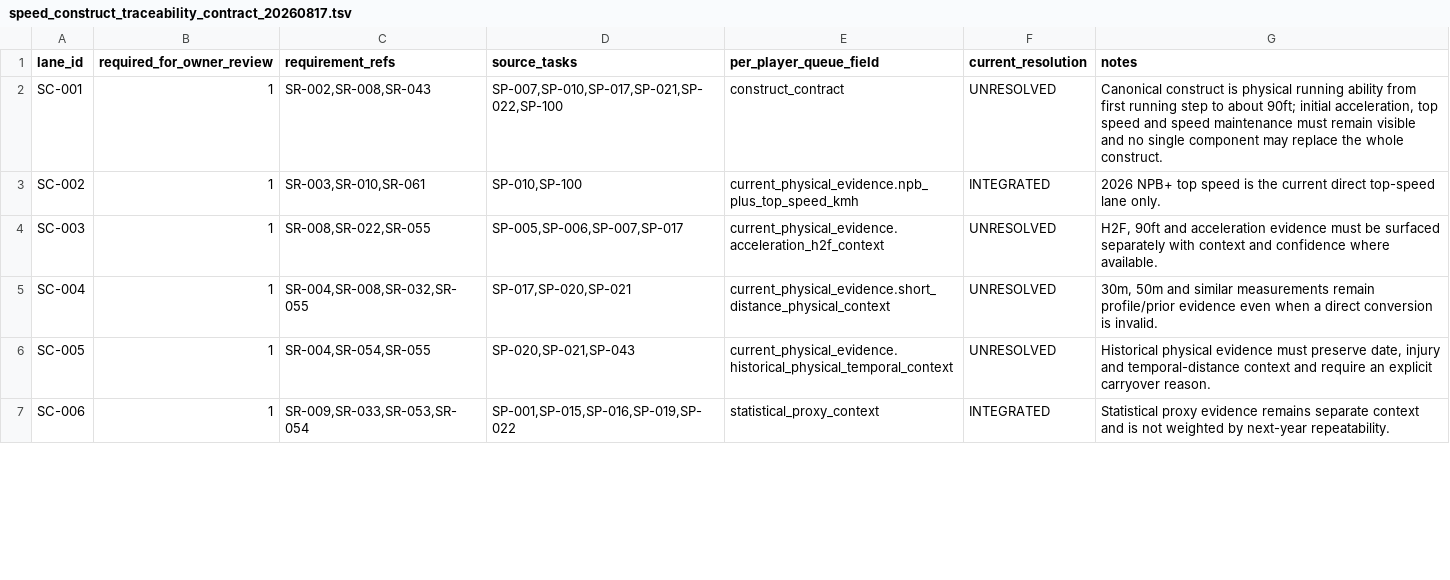
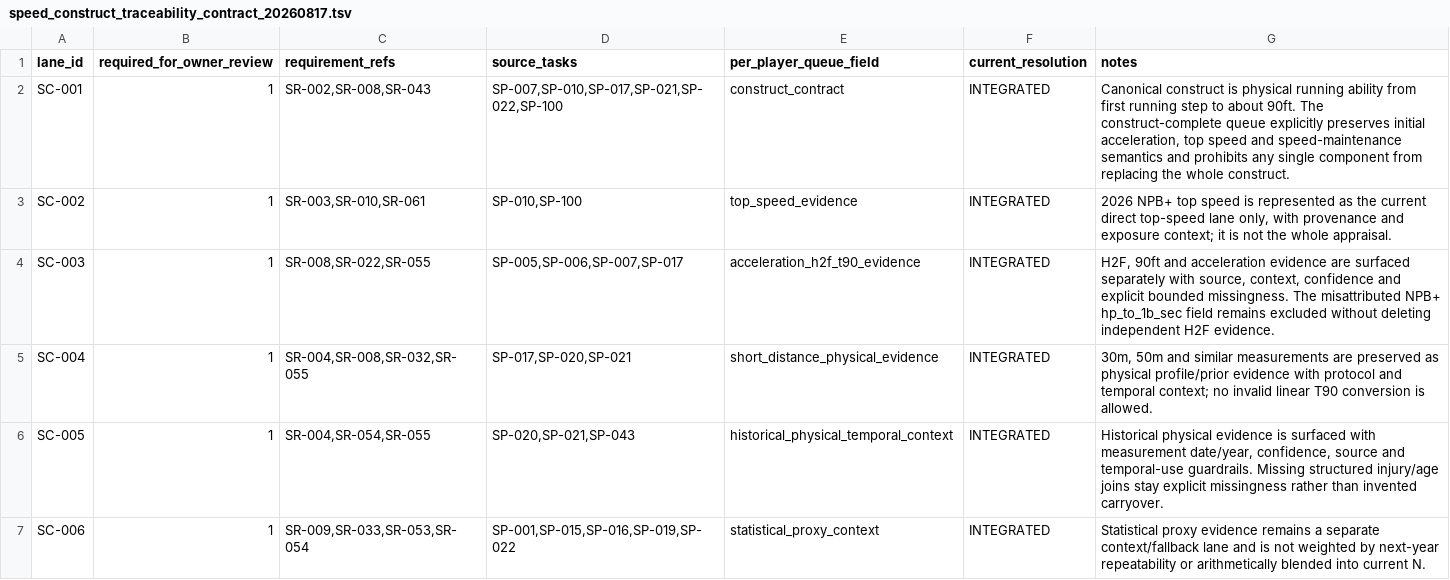
Before and after one commit to L-carp55/pawapuro-pennant-gpt-handoff, a TSV file: docs/state/speed_construct_traceability_contract_20260817.tsv, drawn as a sheet; only a part is shown; the diff covers the shown part only.

Commit message:
fix(speed): resolve construct traceability against complete queue

```diff
--- a/docs/state/speed_construct_traceability_contract_20260817.tsv
+++ b/docs/state/speed_construct_traceability_contract_20260817.tsv
@@ -1,7 +1,7 @@
 lane_id	required_for_owner_review	requirement_refs	source_tasks	per_player_queue_field	current_resolution	notes
-SC-001	1	SR-002,SR-008,SR-043	SP-007,SP-010,SP-017,SP-021,SP-022,SP-100	construct_contract	UNRESOLVED	Canonical construct is physical running ability from first running step to about 90ft; initial acceleration, top speed and speed maintenance must remain visible and no single component may replace the whole construct.
-SC-002	1	SR-003,SR-010,SR-061	SP-010,SP-100	current_physical_evidence.npb_plus_top_speed_kmh	INTEGRATED	2026 NPB+ top speed is the current direct top-speed lane only.
-SC-003	1	SR-008,SR-022,SR-055	SP-005,SP-006,SP-007,SP-017	current_physical_evidence.acceleration_h2f_context	UNRESOLVED	H2F, 90ft and acceleration evidence must be surfaced separately with context and confidence where available.
-SC-004	1	SR-004,SR-008,SR-032,SR-055	SP-017,SP-020,SP-021	current_physical_evidence.short_distance_physical_context	UNRESOLVED	30m, 50m and similar measurements remain profile/prior evidence even when a direct conversion is invalid.
-SC-005	1	SR-004,SR-054,SR-055	SP-020,SP-021,SP-043	current_physical_evidence.historical_physical_temporal_context	UNRESOLVED	Historical physical evidence must preserve date, injury and temporal-distance context and require an explicit carryover reason.
-SC-006	1	SR-009,SR-033,SR-053,SR-054	SP-001,SP-015,SP-016,SP-019,SP-022	statistical_proxy_context	INTEGRATED	Statistical proxy evidence remains separate context and is not weighted by next-year repeatability.
+SC-001	1	SR-002,SR-008,SR-043	SP-007,SP-010,SP-017,SP-021,SP-022,SP-100	construct_contract	INTEGRATED	Canonical construct is physical running ability from first running step to about 90ft. The construct-complete queue explicitly preserves initial acceleration, top speed and speed-maintenance semantics and prohibits any single component from replacing the whole construct.
+SC-002	1	SR-003,SR-010,SR-061	SP-010,SP-100	top_speed_evidence	INTEGRATED	2026 NPB+ top speed is represented as the current direct top-speed lane only, with provenance and exposure context; it is not the whole appraisal.
+SC-003	1	SR-008,SR-022,SR-055	SP-005,SP-006,SP-007,SP-017	acceleration_h2f_t90_evidence	INTEGRATED	H2F, 90ft and acceleration evidence are surfaced separately with source, context, confidence and explicit bounded missingness. The misattributed NPB+ hp_to_1b_sec field remains excluded without deleting independent H2F evidence.
+SC-004	1	SR-004,SR-008,SR-032,SR-055	SP-017,SP-020,SP-021	short_distance_physical_evidence	INTEGRATED	30m, 50m and similar measurements are preserved as physical profile/prior evidence with protocol and temporal context; no invalid linear T90 conversion is allowed.
+SC-005	1	SR-004,SR-054,SR-055	SP-020,SP-021,SP-043	historical_physical_temporal_context	INTEGRATED	Historical physical evidence is surfaced with measurement date/year, confidence, source and temporal-use guardrails. Missing structured injury/age joins stay explicit missingness rather than invented carryover.
+SC-006	1	SR-009,SR-033,SR-053,SR-054	SP-001,SP-015,SP-016,SP-019,SP-022	statistical_proxy_context	INTEGRATED	Statistical proxy evidence remains a separate context/fallback lane and is not weighted by next-year repeatability or arithmetically blended into current N.
```
Also changed, not shown: 12 edited cells elsewhere in this file.
